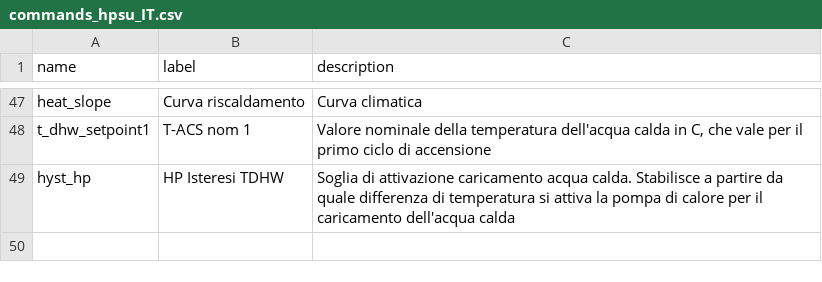
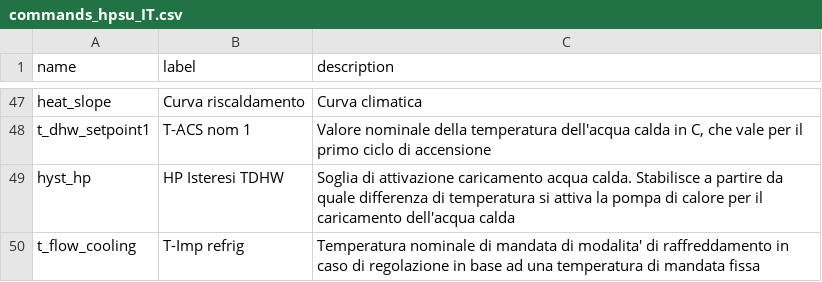
Before and after one commit to zanac/pyHPSU, a CSV file: etc/pyHPSU/commands_hpsu_IT.csv, drawn as a sheet; only a part is shown, gaps mark what is left out.

Commit message:
Update commands_hpsu_IT.csv
Aggiunto parametro t_flow_cooling

```diff
--- a/etc/pyHPSU/commands_hpsu_IT.csv
+++ b/etc/pyHPSU/commands_hpsu_IT.csv
@@ -49 +49,2 @@ t_dhw_setpoint1;T-ACS nom 1;Valore nominale della temperatura dell'acqua calda i
 hyst_hp;HP Isteresi TDHW;Soglia di attivazione caricamento acqua calda. Stabilisce a partire da quale differenza di temperatura si attiva la pompa di calore per il caricamento dell'acqua calda
+t_flow_cooling;T-Imp refrig;Temperatura nominale di mandata di modalita' di raffreddamento in caso di regolazione in base ad una temperatura di mandata fissa
```
